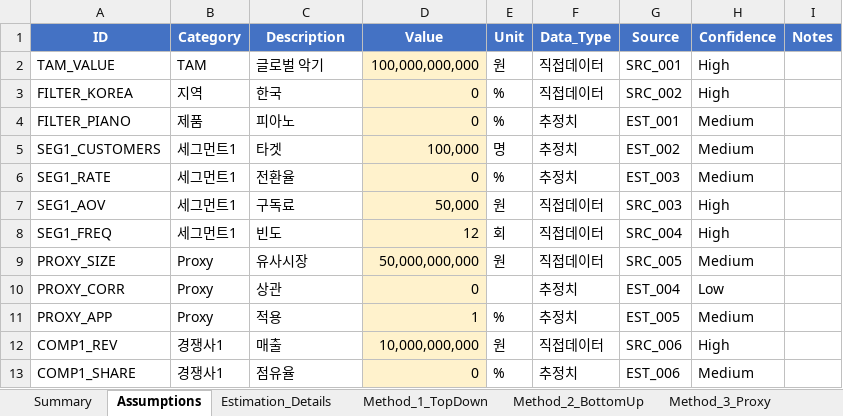
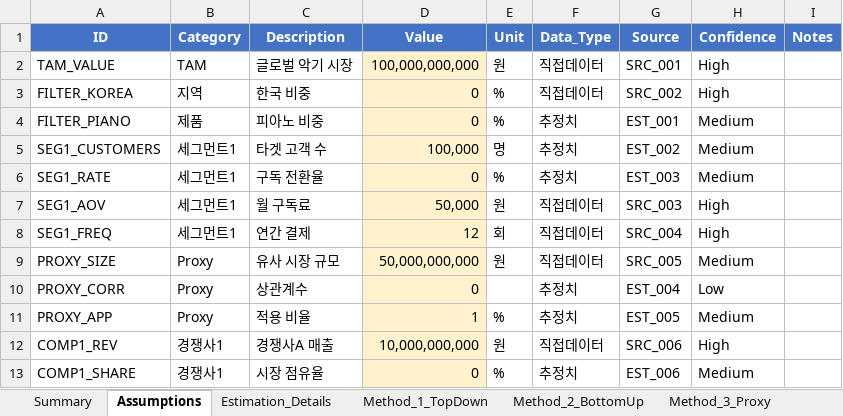
Before and after one commit to kangminlee-maker/umis, an Excel workbook: examples/excel/market_sizing_piano_subscription_example_20251104.xlsx, sheet Assumptions, drawn as a sheet; values as stored, in another font and other column widths than the file's, no borders; the diff names each change by its address in the sheet, - before the commit and + after, or states it on an @@ line.

```diff
--- a/examples/excel/market_sizing_piano_subscription_example_20251104.xlsx (sheet Assumptions)
+++ b/examples/excel/market_sizing_piano_subscription_example_20251104.xlsx (sheet Assumptions)
-C2 (Description): 글로벌 악기
+C2 (Description): 글로벌 악기 시장
-C3 (Description): 한국
+C3 (Description): 한국 비중
-C4 (Description): 피아노
+C4 (Description): 피아노 비중
-C5 (Description): 타겟
+C5 (Description): 타겟 고객 수
-C6 (Description): 전환율
+C6 (Description): 구독 전환율
-C7 (Description): 구독료
+C7 (Description): 월 구독료
-C8 (Description): 빈도
+C8 (Description): 연간 결제
-C9 (Description): 유사시장
+C9 (Description): 유사 시장 규모
-C10 (Description): 상관
+C10 (Description): 상관계수
-C11 (Description): 적용
+C11 (Description): 적용 비율
-C12 (Description): 매출
+C12 (Description): 경쟁사A 매출
-C13 (Description): 점유율
+C13 (Description): 시장 점유율
```
Also changed, not shown: sheet Estimation_Details, sheet Method_1_TopDown, sheet Method_2_BottomUp, sheet Validation_Log, test_output/financial_projection_korean_adult_education_20251104.xlsx, test_output/financial_projection_saas_startup_20251104.xlsx, 19 other files.
